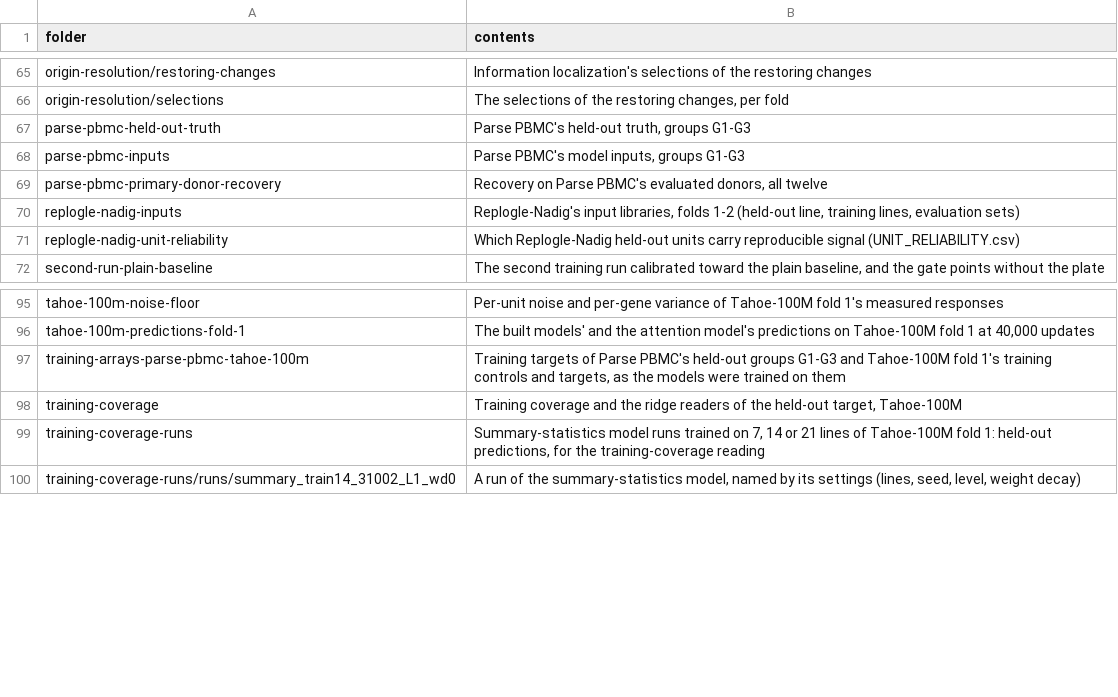
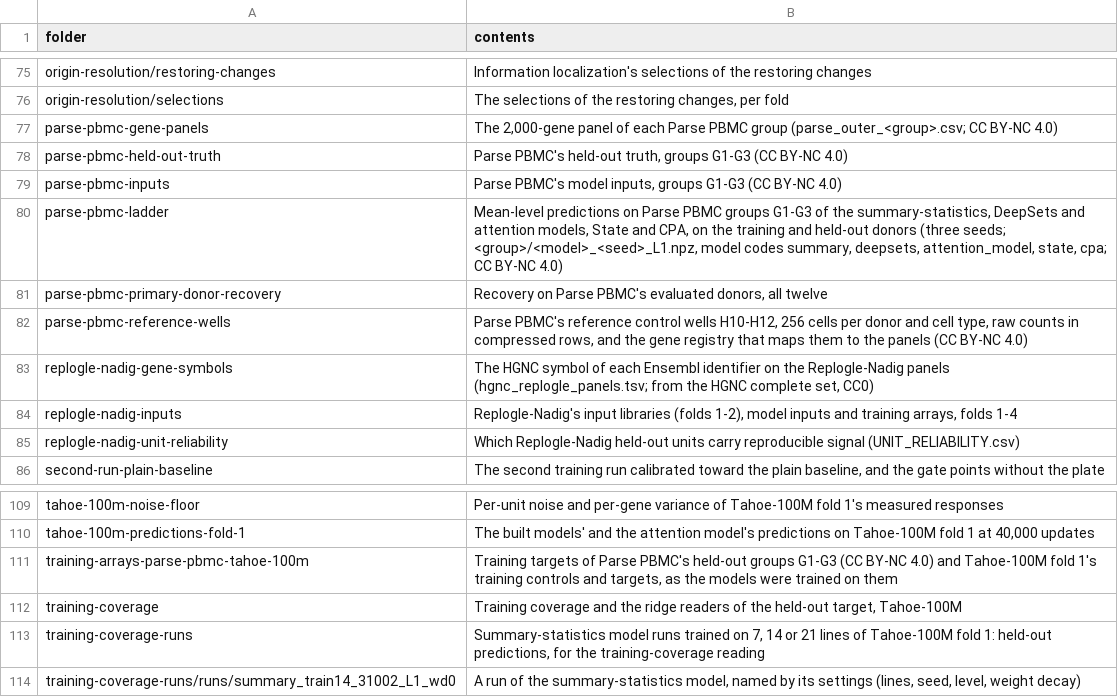
Before and after one commit to yuyangzhang-young/scSAILOR, a TSV file: reproduce/data/FOLDERS.tsv, drawn as a sheet; only a part is shown, gaps mark what is left out; the diff covers the shown part only.

Commit message:
Add the information ladder's tables and Results 7 on Parse PBMC and the genetic screens
reproduce/ladder rebuilds the tables of Results 1-2 from the saved
per-fit scores and the fold data: the per-fit table of six models on five
screens with the fit rules, the values of Figs. 1-2, Parse PBMC on twelve
and ten donors, the references without a model, the intervals, the
plate-aware baseline and the adapted weighted R2.

reproduce/memorization adds Parse PBMC (readers transferred unchanged,
pooled error ratios, nine metrics with donor intervals, interferon
readings, donor values and ratios, program spreads) and the genetic
screens (storage, growth pull, readers, the gene-wise shrink, nine
metrics), one table folder per screen.

The commands' --compare now share reproduce/compare.py, and the data
layout lists the folders these tables read and write.

Prepared with the assistance of Claude Opus 5.5 (Anthropic).

```diff
--- a/reproduce/data/FOLDERS.tsv
+++ b/reproduce/data/FOLDERS.tsv
@@ -66,6 +76,10 @@ origin-resolution/restoring-changes	Information localization's selections of the
 origin-resolution/selections	The selections of the restoring changes, per fold
-parse-pbmc-held-out-truth	Parse PBMC's held-out truth, groups G1-G3
-parse-pbmc-inputs	Parse PBMC's model inputs, groups G1-G3
+parse-pbmc-gene-panels	The 2,000-gene panel of each Parse PBMC group (parse_outer_<group>.csv; CC BY-NC 4.0)
+parse-pbmc-held-out-truth	Parse PBMC's held-out truth, groups G1-G3 (CC BY-NC 4.0)
+parse-pbmc-inputs	Parse PBMC's model inputs, groups G1-G3 (CC BY-NC 4.0)
+parse-pbmc-ladder	Mean-level predictions on Parse PBMC groups G1-G3 of the summary-statistics, DeepSets and attention models, State and CPA, on the training and held-out donors (three seeds; <group>/<model>_<seed>_L1.npz, model codes summary, deepsets, attention_model, state, cpa; CC BY-NC 4.0)
 parse-pbmc-primary-donor-recovery	Recovery on Parse PBMC's evaluated donors, all twelve
-replogle-nadig-inputs	Replogle-Nadig's input libraries, folds 1-2 (held-out line, training lines, evaluation sets)
+parse-pbmc-reference-wells	Parse PBMC's reference control wells H10-H12, 256 cells per donor and cell type, raw counts in compressed rows, and the gene registry that maps them to the panels (CC BY-NC 4.0)
+replogle-nadig-gene-symbols	The HGNC symbol of each Ensembl identifier on the Replogle-Nadig panels (hgnc_replogle_panels.tsv; from the HGNC complete set, CC0)
+replogle-nadig-inputs	Replogle-Nadig's input libraries (folds 1-2), model inputs and training arrays, folds 1-4
 replogle-nadig-unit-reliability	Which Replogle-Nadig held-out units carry reproducible signal (UNIT_RELIABILITY.csv)
@@ -96,3 +110,3 @@ tahoe-100m-noise-floor	Per-unit noise and per-gene variance of Tahoe-100M fold 1
 tahoe-100m-predictions-fold-1	The built models' and the attention model's predictions on Tahoe-100M fold 1 at 40,000 updates
-training-arrays-parse-pbmc-tahoe-100m	Training targets of Parse PBMC's held-out groups G1-G3 and Tahoe-100M fold 1's training controls and targets, as the models were trained on them
+training-arrays-parse-pbmc-tahoe-100m	Training targets of Parse PBMC's held-out groups G1-G3 (CC BY-NC 4.0) and Tahoe-100M fold 1's training controls and targets, as the models were trained on them
 training-coverage	Training coverage and the ridge readers of the held-out target, Tahoe-100M
```
Also changed, not shown: 10 added rows and 3 edited cells elsewhere in this file, 30 other files.
